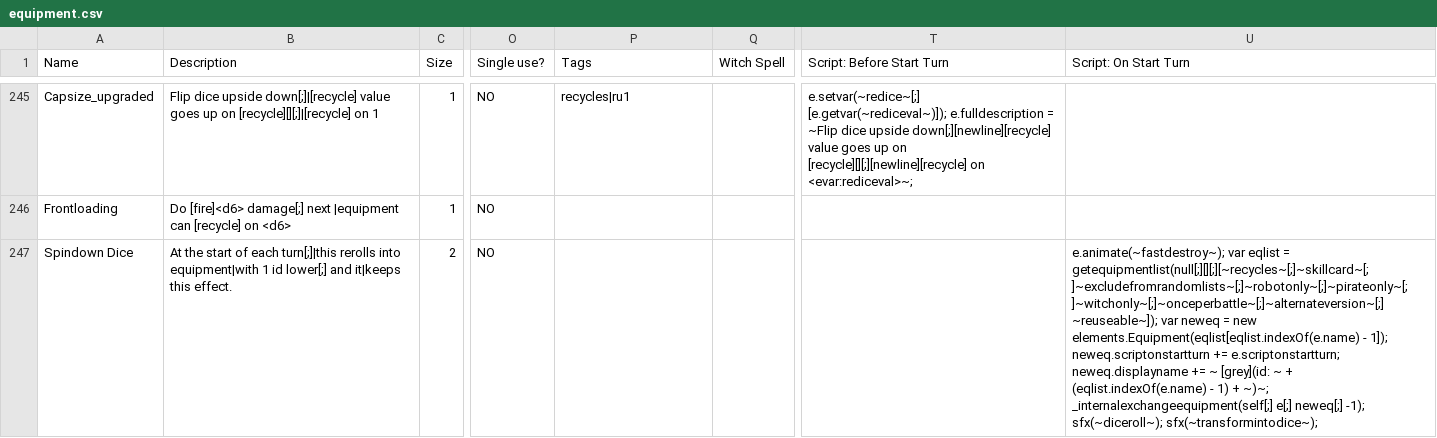
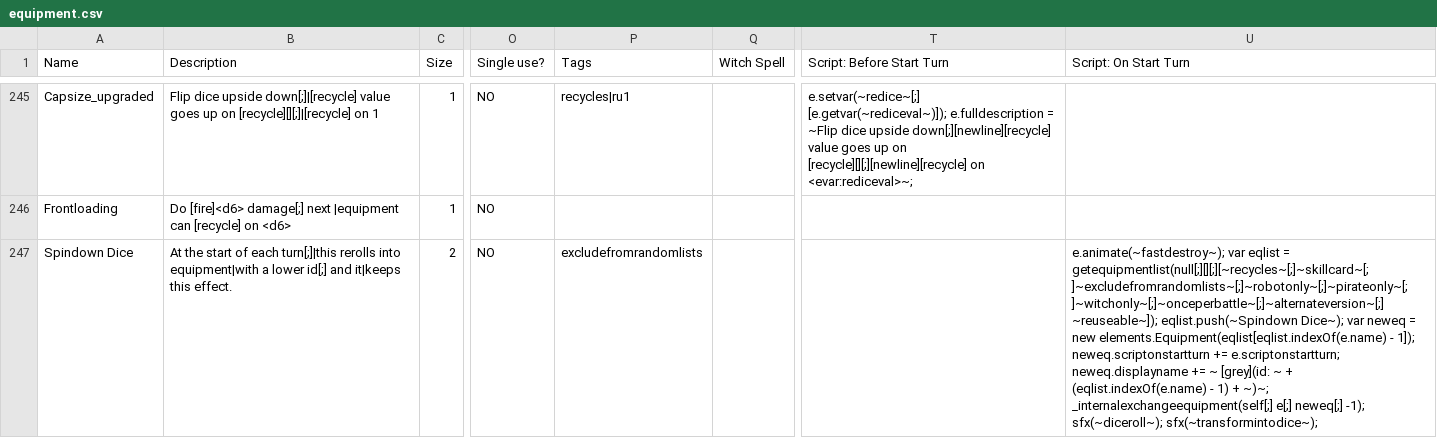
Before and after one commit to Polly224/pollymod, a CSV file: _append/data/text/equipment.csv, drawn as a sheet; only a part is shown, gaps mark what is left out; the diff names each change by its address in the sheet, - before the commit and + after, or states it on an @@ line.

```diff
--- a/_append/data/text/equipment.csv
+++ b/_append/data/text/equipment.csv
-B247 (Description): …into equipment|with 1 id lower[;] and it|keeps…
+B247 (Description): …into equipment|with a lower id[;] and it|keeps…
-P247 (Tags): (empty)
+P247 (Tags): excludefromrandomlists
-U247 (Script: On Start Turn): …getequipmentlist(null[;][][;][~recycles~[;]~skillcard~[;]~excludefromrandomlists~[;]~robotonly~[;]~pirateonly~[;]~witchonly~[;]~onceperbattle~[;]~alternateversion~[;] ~reuseable~]); var neweq…
+U247 (Script: On Start Turn): …getequipmentlist(null[;][][;][~recycles~[;]~skillcard~[;]~excludefromrandomlists~[;]~robotonly~[;]~pirateonly~[;]~witchonly~[;]~onceperbattle~[;]~alternateversion~[;] ~reuseable~]); eqlist.push(~Spindown Dice~); var neweq…
```
Also changed, not shown: _append/data/text/fighters.csv, 1 other file.
